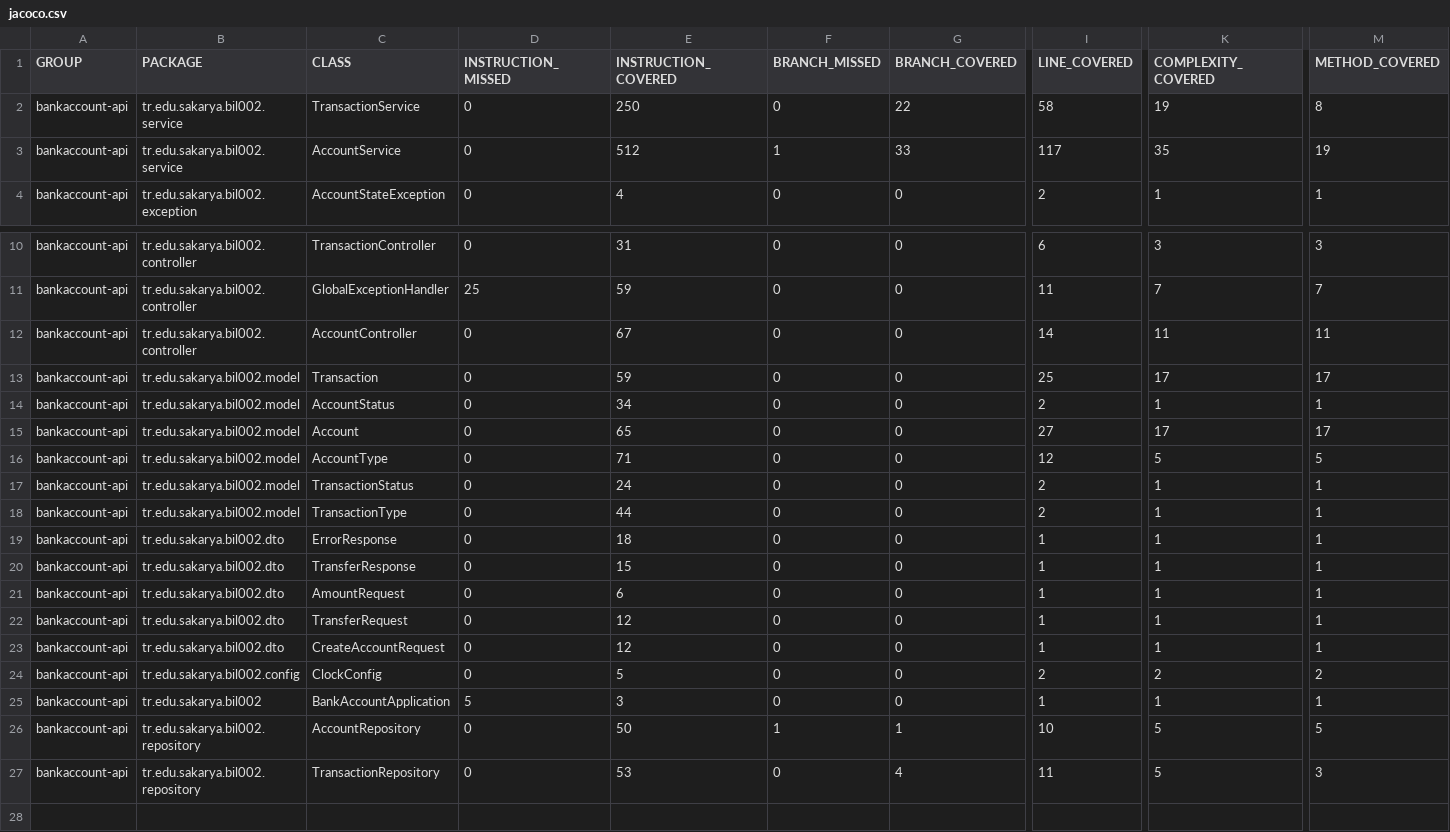
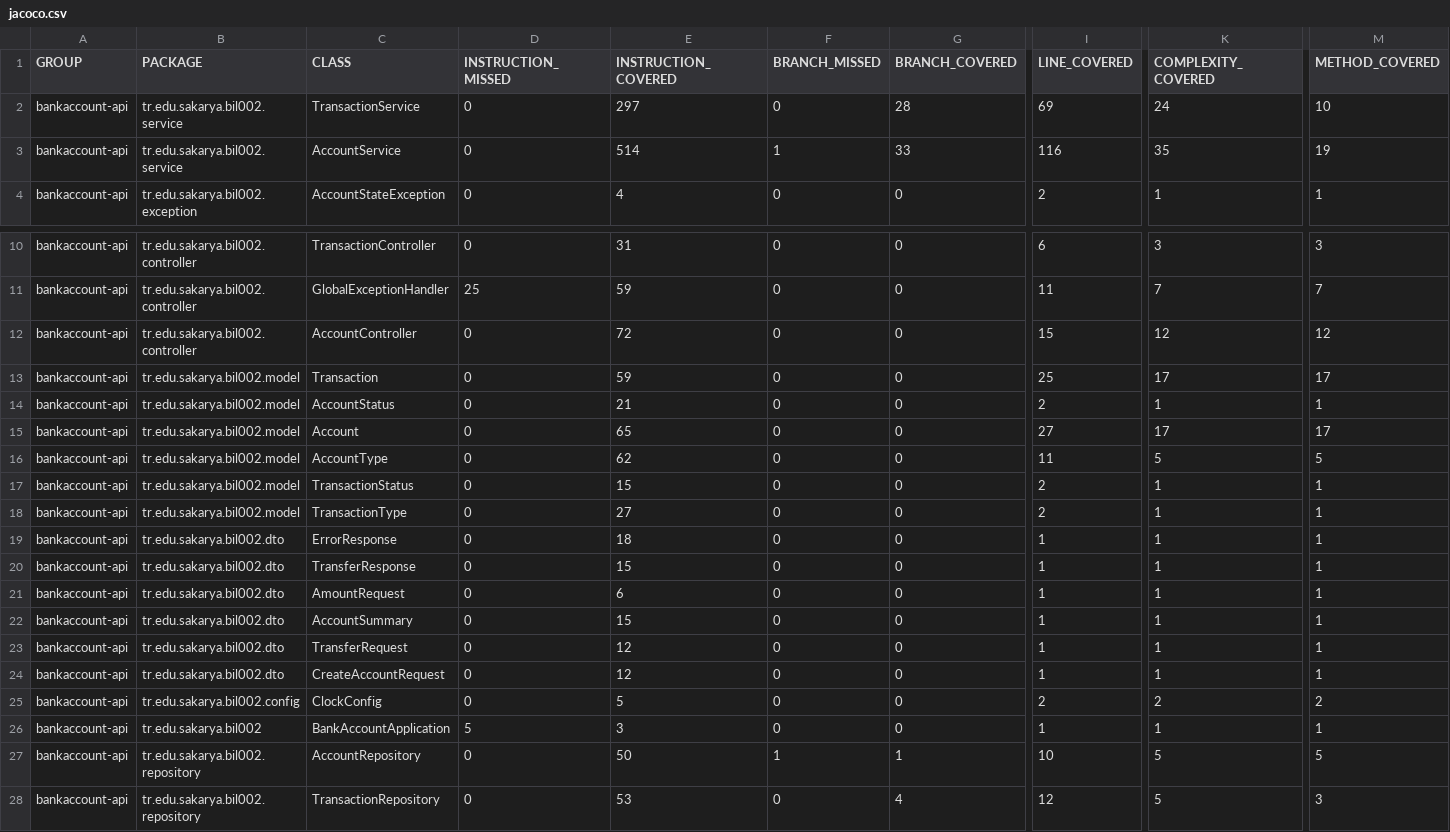
Before and after one commit to AsirCan/bil002-bankaccount-24010903086, a CSV file: docs/kapsama/jacoco.csv, drawn as a sheet; only a part is shown, gaps mark what is left out; addresses are those after the commit; rows hold the shown columns only; the diff names each change by its address in the sheet, - before the commit and + after, or states it on an @@ line.

Commit message:
docs(kapsama): jacoco.csv TDD sonrası güncellendi (service dal %98,4)

```diff
--- a/docs/kapsama/jacoco.csv
+++ b/docs/kapsama/jacoco.csv
-E2 (INSTRUCTION_COVERED): 250
+E2 (INSTRUCTION_COVERED): 297
-G2 (BRANCH_COVERED): 22
+G2 (BRANCH_COVERED): 28
-I2 (LINE_COVERED): 58
+I2 (LINE_COVERED): 69
-K2 (COMPLEXITY_COVERED): 19
+K2 (COMPLEXITY_COVERED): 24
-M2 (METHOD_COVERED): 8
+M2 (METHOD_COVERED): 10
-E3 (INSTRUCTION_COVERED): 512
+E3 (INSTRUCTION_COVERED): 514
-I3 (LINE_COVERED): 117
+I3 (LINE_COVERED): 116
-E12 (INSTRUCTION_COVERED): 67
+E12 (INSTRUCTION_COVERED): 72
-I12 (LINE_COVERED): 14
+I12 (LINE_COVERED): 15
-K12 (COMPLEXITY_COVERED): 11
+K12 (COMPLEXITY_COVERED): 12
-M12 (METHOD_COVERED): 11
+M12 (METHOD_COVERED): 12
-E14 (INSTRUCTION_COVERED): 34
+E14 (INSTRUCTION_COVERED): 21
-E16 (INSTRUCTION_COVERED): 71
+E16 (INSTRUCTION_COVERED): 62
-I16 (LINE_COVERED): 12
+I16 (LINE_COVERED): 11
-E17 (INSTRUCTION_COVERED): 24
+E17 (INSTRUCTION_COVERED): 15
-E18 (INSTRUCTION_COVERED): 44
+E18 (INSTRUCTION_COVERED): 27
+row 22: bankaccount-api | tr.edu.sakarya.bil002.dto | AccountSummary | 0 | 15 | 0 | 0 | 1 | 1 | 1
-I28 (LINE_COVERED): 11
+I28 (LINE_COVERED): 12
```
